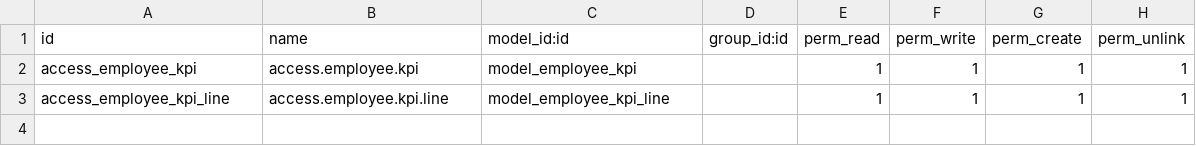
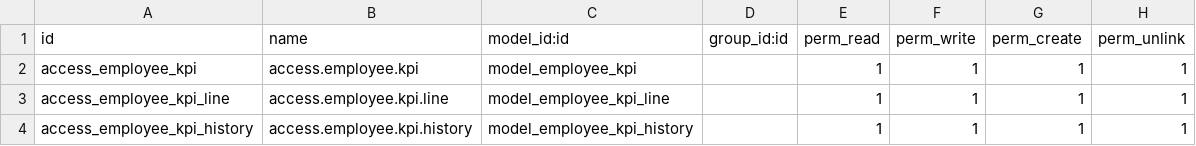
Before and after one commit to odoo-modules/dulexlab, a CSV file: bi_employee_kpi/security/ir.model.access.csv, drawn as a sheet; the diff names each change by its address in the sheet, - before the commit and + after, or states it on an @@ line.

Commit message:
[UPD] employee kpi module

```diff
--- a/bi_employee_kpi/security/ir.model.access.csv
+++ b/bi_employee_kpi/security/ir.model.access.csv
+row 4: access_employee_kpi_history | access.employee.kpi.history | model_employee_kpi_history |  | 1 | 1 | 1 | 1
```
Also changed, not shown: 4 other files.
